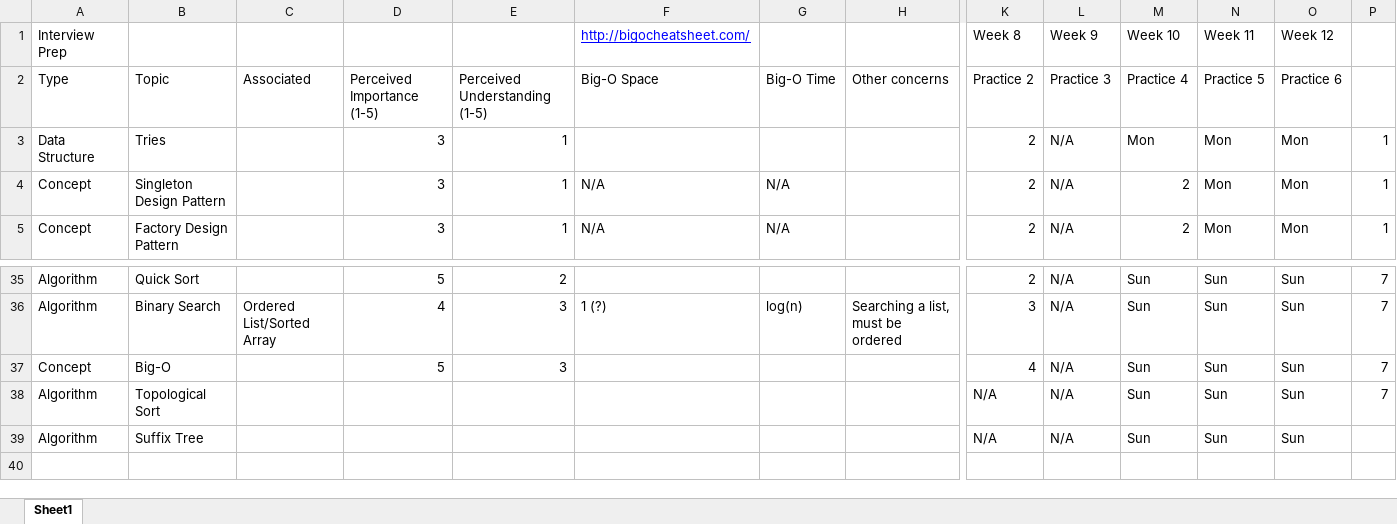
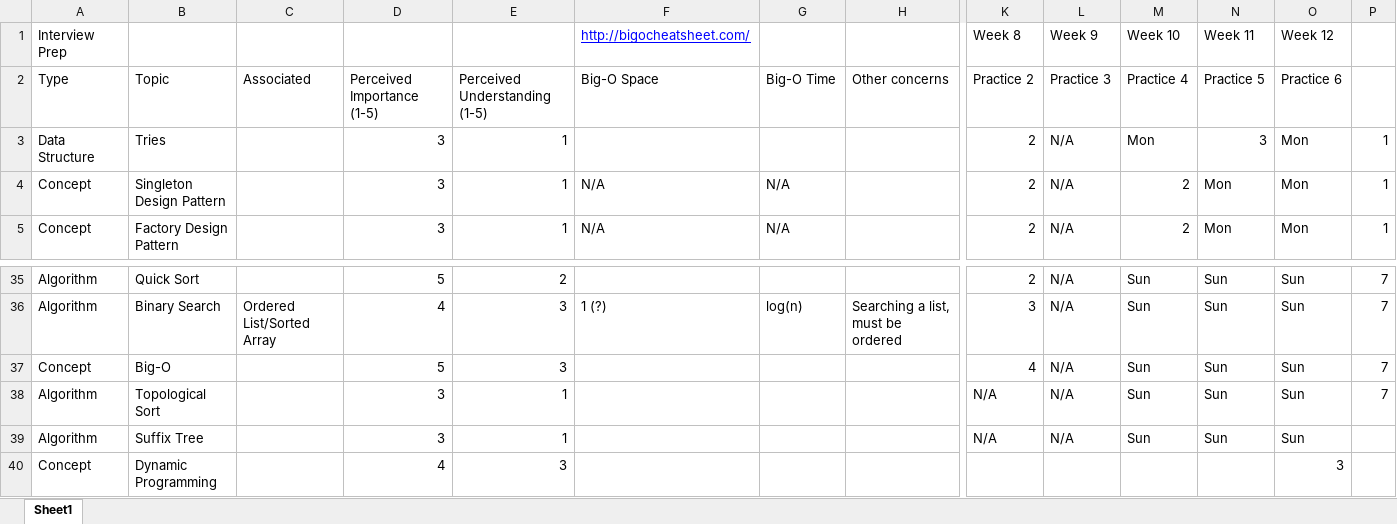
Before and after one commit to jimjshields/interview_prep, an Excel workbook: topics.xlsx, sheet Sheet1, drawn as a sheet; only a part is shown, gaps mark what is left out; values as stored, in another font and other column widths than the file's, no borders; rows hold the shown columns only; the diff names each change by its address in the sheet, - before the commit and + after, or states it on an @@ line.

```diff
--- a/topics.xlsx (sheet Sheet1)
+++ b/topics.xlsx (sheet Sheet1)
-N3: Mon
+N3: 3
-D38:D39: (empty)
+D38:D39: 3
-E38:E39: (empty)
+E38:E39: 1
+row 40: Concept | Dynamic Programming |  | 4 | 3 |  |  |  |  |  |  |  | 3
```
Also changed, not shown: 9 other files.
